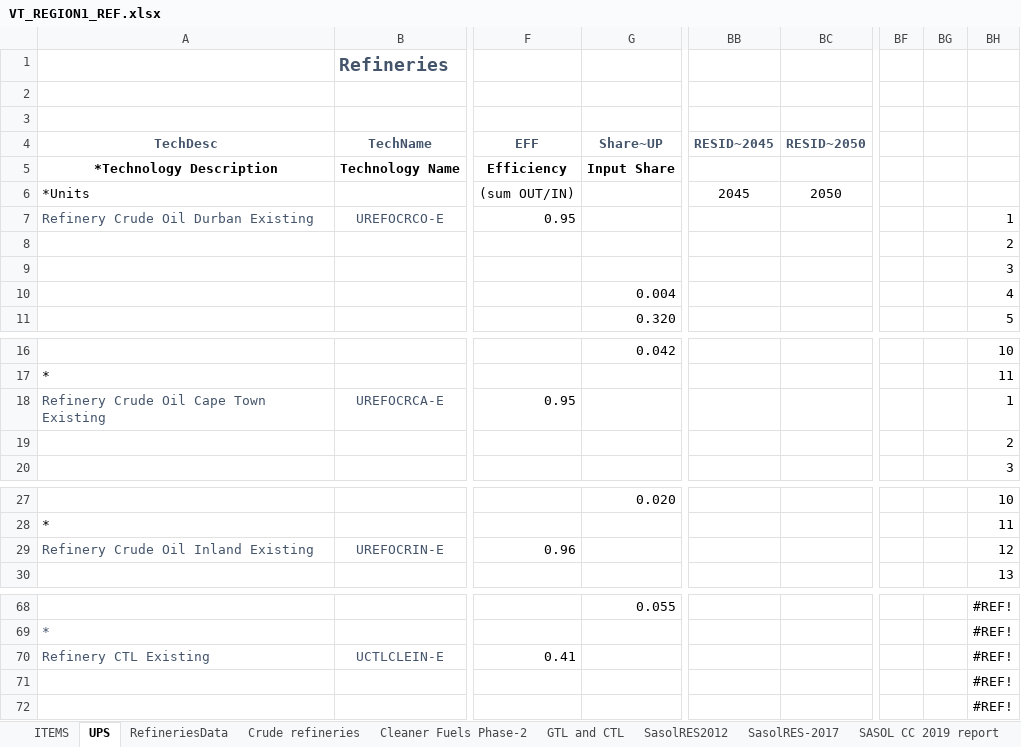
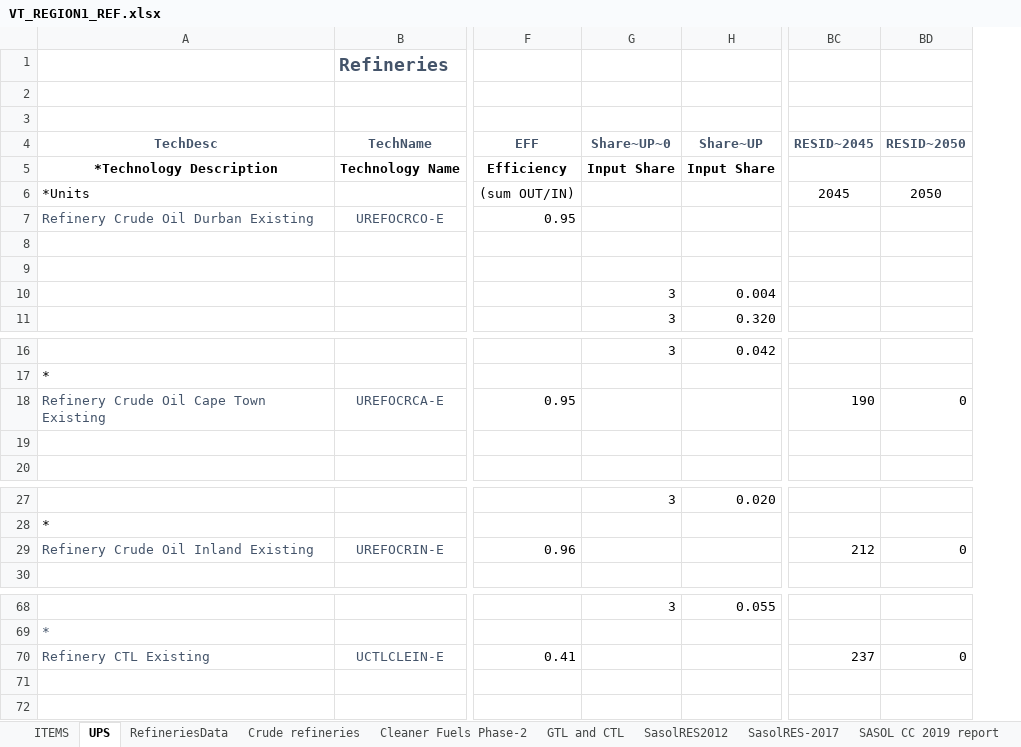
Before and after one commit to brunomerven/SATIMGE_Veda, an Excel workbook: VT_REGION1_REF.xlsx, sheet UPS, drawn as a sheet; only a part is shown, gaps mark what is left out; values as stored, in another font and other column widths than the file's, no borders; removed rows and columns are numbered as before the commit, all else as after; the diff names each change by its address in the sheet, - before the commit and + after, or states it on an @@ line.

```diff
--- a/VT_REGION1_REF.xlsx (sheet UPS)
+++ b/VT_REGION1_REF.xlsx (sheet UPS)
+column G (Share~UP~0), rows 5-11: Input Share |  |  |  |  | 3 | 3; row 16: 3; row 27: 3; row 68: 3
-column BF, empty
-column BG, empty
-column BH, rows 7-11: 1 | 2 | 3 | 4 | 5; rows 16-20: 10 | 11 | 1 | 2 | 3; rows 27-30: 10 | 11 | 12 | 13; rows 68-72: all #REF!
-BC18 (RESID~2045): (empty)
+BC18 (RESID~2045): 190
-BD18 (RESID~2050): (empty)
+BD18 (RESID~2050): 0
-BC29 (RESID~2045): (empty)
+BC29 (RESID~2045): 212
-BD29 (RESID~2050): (empty)
+BD29 (RESID~2050): 0
-BC70 (RESID~2045): (empty)
+BC70 (RESID~2045): 237
-BD70 (RESID~2050): (empty)
+BD70 (RESID~2050): 0
```
Also changed, not shown: formulas that keep their value, 1 other file.
